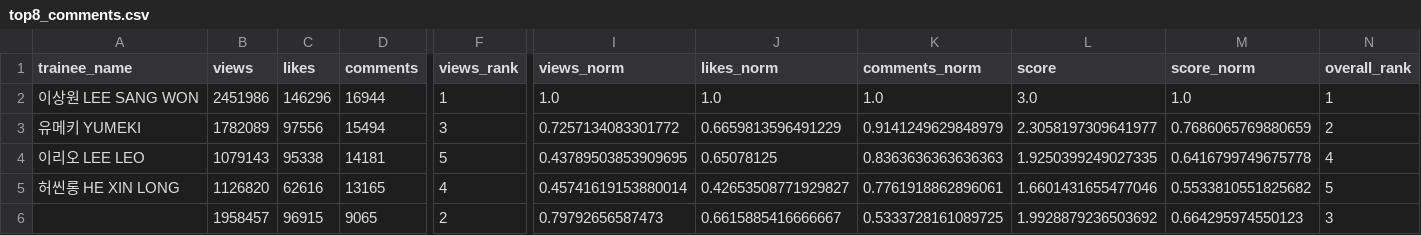
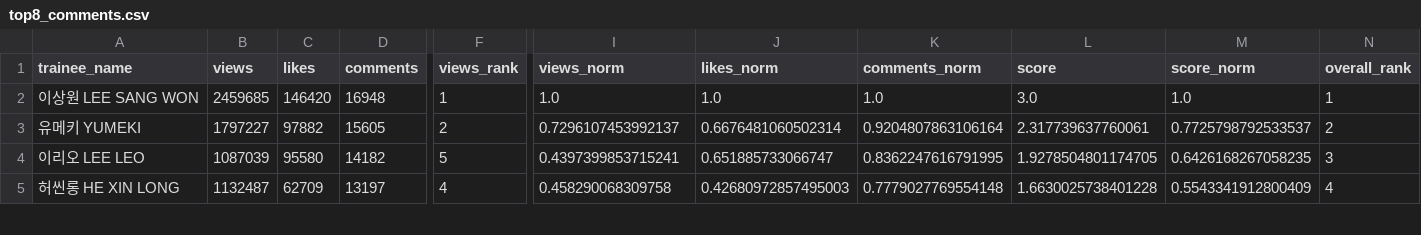
Before and after one commit to b2p-analysis/fancams, a CSV file: data/top8_comments.csv, drawn as a sheet; only a part is shown, gaps mark what is left out; removed rows and columns are numbered as before the commit, all else as after; rows hold the shown columns only; the diff covers the shown part only; the diff names each change by its address in the sheet, - before the commit and + after, or states it on an @@ line.

```diff
--- a/data/top8_comments.csv
+++ b/data/top8_comments.csv
-B2 (views): 2451986
+B2 (views): 2459685
-C2 (likes): 146296
+C2 (likes): 146420
-D2 (comments): 16944
+D2 (comments): 16948
-B3 (views): 1782089
+B3 (views): 1797227
-C3 (likes): 97556
+C3 (likes): 97882
-D3 (comments): 15494
+D3 (comments): 15605
-F3 (views_rank): 3
+F3 (views_rank): 2
-I3 (views_norm): 0.7257134083301772
+I3 (views_norm): 0.7296107453992137
-J3 (likes_norm): 0.6659813596491229
+J3 (likes_norm): 0.6676481060502314
-K3 (comments_norm): 0.9141249629848979
+K3 (comments_norm): 0.9204807863106164
-L3 (score): 2.3058197309641977
+L3 (score): 2.317739637760061
-M3 (score_norm): 0.7686065769880659
+M3 (score_norm): 0.7725798792533537
-B4 (views): 1079143
+B4 (views): 1087039
-C4 (likes): 95338
+C4 (likes): 95580
-D4 (comments): 14181
+D4 (comments): 14182
-I4 (views_norm): 0.43789503853909695
+I4 (views_norm): 0.4397399853715241
-J4 (likes_norm): 0.65078125
+J4 (likes_norm): 0.651885733066747
-K4 (comments_norm): 0.8363636363636363
+K4 (comments_norm): 0.8362247616791995
-L4 (score): 1.9250399249027335
+L4 (score): 1.9278504801174705
-M4 (score_norm): 0.6416799749675778
+M4 (score_norm): 0.6426168267058235
-N4 (overall_rank): 4
+N4 (overall_rank): 3
-B5 (views): 1126820
+B5 (views): 1132487
-C5 (likes): 62616
+C5 (likes): 62709
-D5 (comments): 13165
+D5 (comments): 13197
-I5 (views_norm): 0.45741619153880014
+I5 (views_norm): 0.458290068309758
-J5 (likes_norm): 0.42653508771929827
+J5 (likes_norm): 0.42680972857495003
-K5 (comments_norm): 0.7761918862896061
+K5 (comments_norm): 0.7779027769554148
-L5 (score): 1.6601431655477046
+L5 (score): 1.6630025738401228
-M5 (score_norm): 0.5533810551825682
+M5 (score_norm): 0.5543341912800409
-N5 (overall_rank): 5
+N5 (overall_rank): 4
-row 6:  | 1958457 | 96915 | 9065 | 2 | 0.79792656587473 | 0.6615885416666667 | 0.5333728161089725 | 1.9928879236503692 | 0.664295974550123 | 3
```
Also changed, not shown: 2 added rows, 1 removed row and 23 edited cells elsewhere in this file, data/all_trainees_min.csv, data/top8_overall.csv, 4 other files.
